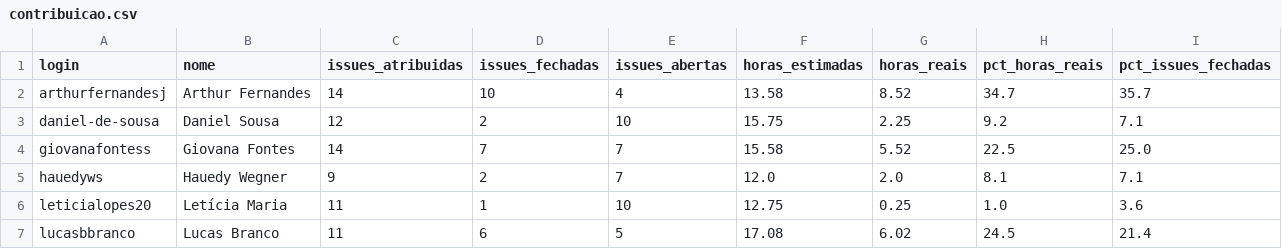
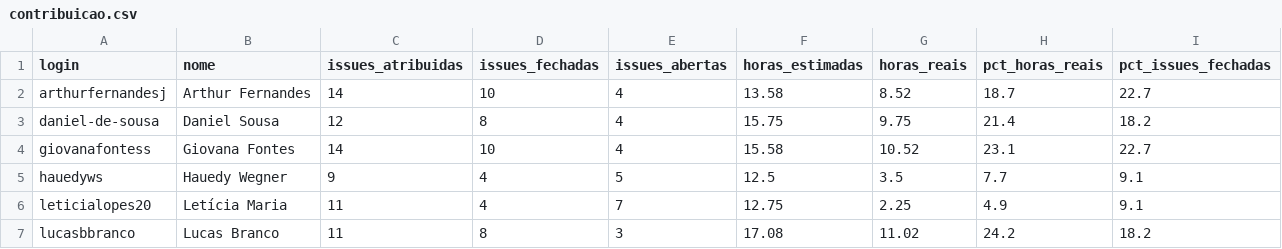
Before and after one commit to FCTE-Qualidade-de-Software-1/2026-2_T01_RUTH_LICHTERMAN, a CSV file: docs/gestao/dados/contribuicao.csv, drawn as a sheet.

```diff
--- a/docs/gestao/dados/contribuicao.csv
+++ b/docs/gestao/dados/contribuicao.csv
@@ -1,7 +1,7 @@
 login,nome,issues_atribuidas,issues_fechadas,issues_abertas,horas_estimadas,horas_reais,pct_horas_reais,pct_issues_fechadas
-arthurfernandesj,Arthur Fernandes,14,10,4,13.58,8.52,34.7,35.7
-daniel-de-sousa,Daniel Sousa,12,2,10,15.75,2.25,9.2,7.1
-giovanafontess,Giovana Fontes,14,7,7,15.58,5.52,22.5,25.0
-hauedyws,Hauedy Wegner,9,2,7,12.0,2.0,8.1,7.1
-leticialopes20,Letícia Maria,11,1,10,12.75,0.25,1.0,3.6
-lucasbbranco,Lucas Branco,11,6,5,17.08,6.02,24.5,21.4
+arthurfernandesj,Arthur Fernandes,14,10,4,13.58,8.52,18.7,22.7
+daniel-de-sousa,Daniel Sousa,12,8,4,15.75,9.75,21.4,18.2
+giovanafontess,Giovana Fontes,14,10,4,15.58,10.52,23.1,22.7
+hauedyws,Hauedy Wegner,9,4,5,12.5,3.5,7.7,9.1
+leticialopes20,Letícia Maria,11,4,7,12.75,2.25,4.9,9.1
+lucasbbranco,Lucas Branco,11,8,3,17.08,11.02,24.2,18.2
```
Also changed, not shown: docs/gestao/dados/indicadores.csv, docs/gestao/dados/issues.csv, 6 other files.
